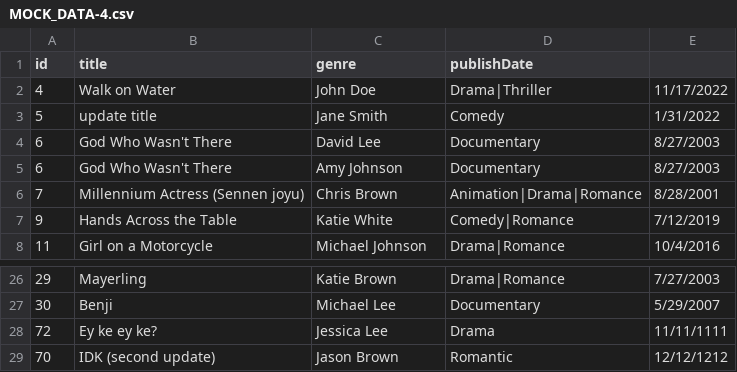
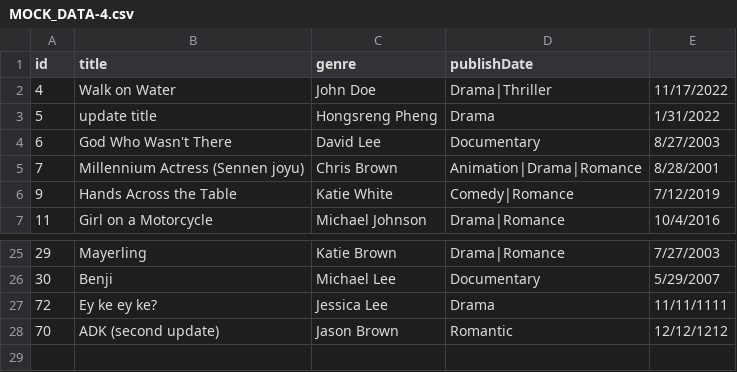
Before and after one commit to HS-pheng/DSA-MIDTERM, a CSV file: MOCK_DATA-4.csv, drawn as a sheet; only a part is shown, gaps mark what is left out.

```diff
--- a/MOCK_DATA-4.csv
+++ b/MOCK_DATA-4.csv
@@ -2,5 +2,4 @@ id,title,genre,publishDate
 4,Walk on Water,John Doe,Drama|Thriller,11/17/2022
-5,update title,Jane Smith,Comedy,1/31/2022
+5,update title,Hongsreng Pheng,Drama,1/31/2022
 6,God Who Wasn't There,David Lee,Documentary,8/27/2003
-6,God Who Wasn't There,Amy Johnson,Documentary,8/27/2003
 7,Millennium Actress (Sennen joyu),Chris Brown,Animation|Drama|Romance,8/28/2001
@@ -28,2 +27,2 @@ id,title,genre,publishDate
 72,Ey ke ey ke?,Jessica Lee,Drama,11/11/1111
-70,IDK (second update),Jason Brown,Romantic,12/12/1212
+70,ADK (second update),Jason Brown,Romantic,12/12/1212
```
Also changed, not shown: 3 other files.
